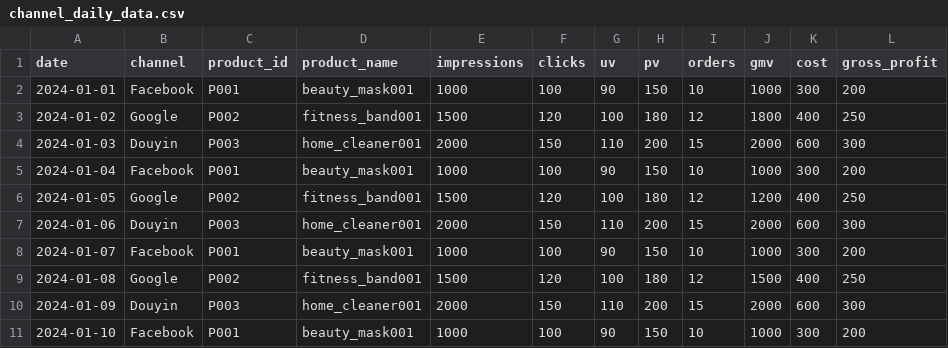
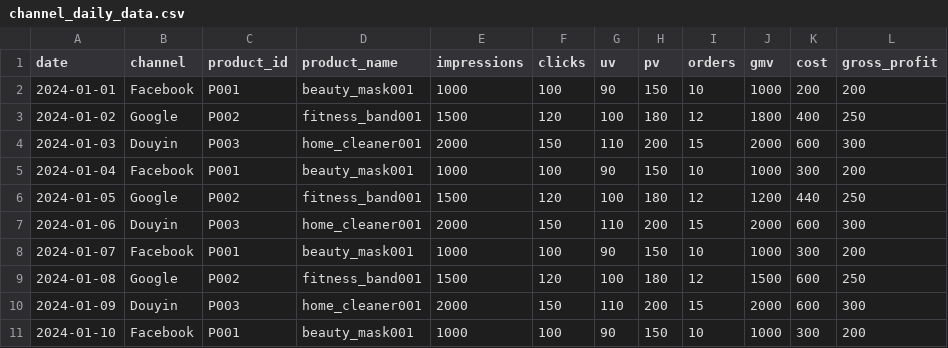
Before and after one commit to ReignW/dashboard, a CSV file: channel_daily_data.csv, drawn as a sheet; only a part is shown.

Commit message:
Update channel_daily_data.csv

```diff
--- a/channel_daily_data.csv
+++ b/channel_daily_data.csv
@@ -1,3 +1,3 @@
 date,channel,product_id,product_name,impressions,clicks,uv,pv,orders,gmv,cost,gross_profit
-2024-01-01,Facebook,P001,beauty_mask001,1000,100,90,150,10,1000,300,200
+2024-01-01,Facebook,P001,beauty_mask001,1000,100,90,150,10,1000,200,200
 2024-01-02,Google,P002,fitness_band001,1500,120,100,180,12,1800,400,250
@@ -5,6 +5,6 @@ date,channel,product_id,product_name,impressions,clicks,uv,pv,orders,gmv,cost,gr
 2024-01-04,Facebook,P001,beauty_mask001,1000,100,90,150,10,1000,300,200
-2024-01-05,Google,P002,fitness_band001,1500,120,100,180,12,1200,400,250
+2024-01-05,Google,P002,fitness_band001,1500,120,100,180,12,1200,440,250
 2024-01-06,Douyin,P003,home_cleaner001,2000,150,110,200,15,2000,600,300
 2024-01-07,Facebook,P001,beauty_mask001,1000,100,90,150,10,1000,300,200
-2024-01-08,Google,P002,fitness_band001,1500,120,100,180,12,1500,400,250
+2024-01-08,Google,P002,fitness_band001,1500,120,100,180,12,1500,600,250
 2024-01-09,Douyin,P003,home_cleaner001,2000,150,110,200,15,2000,600,300
```
